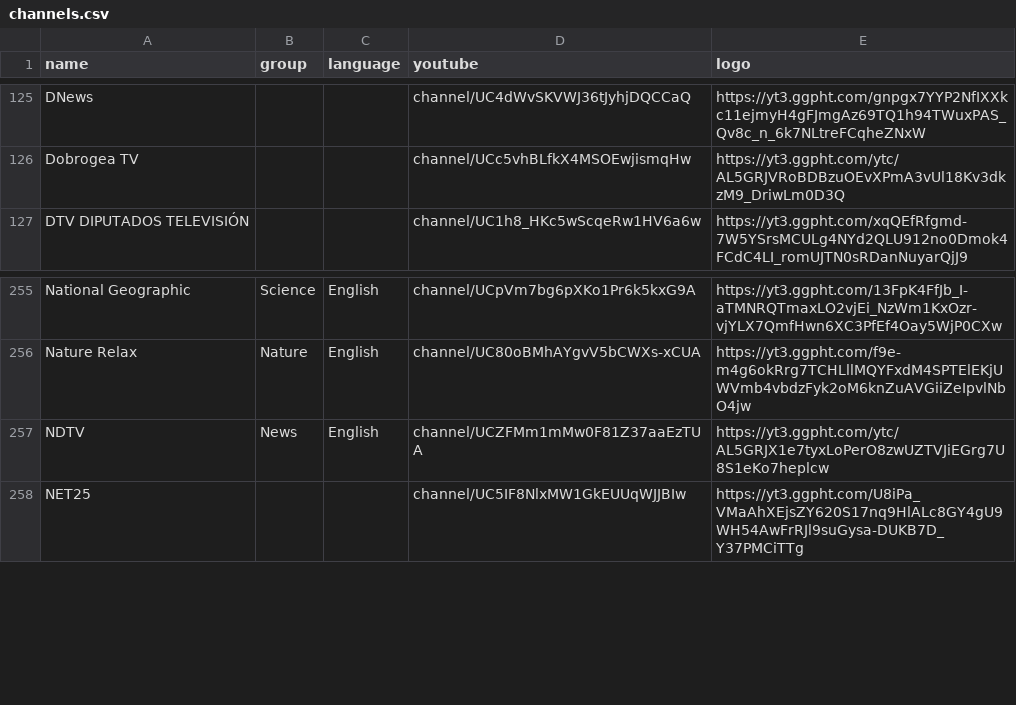
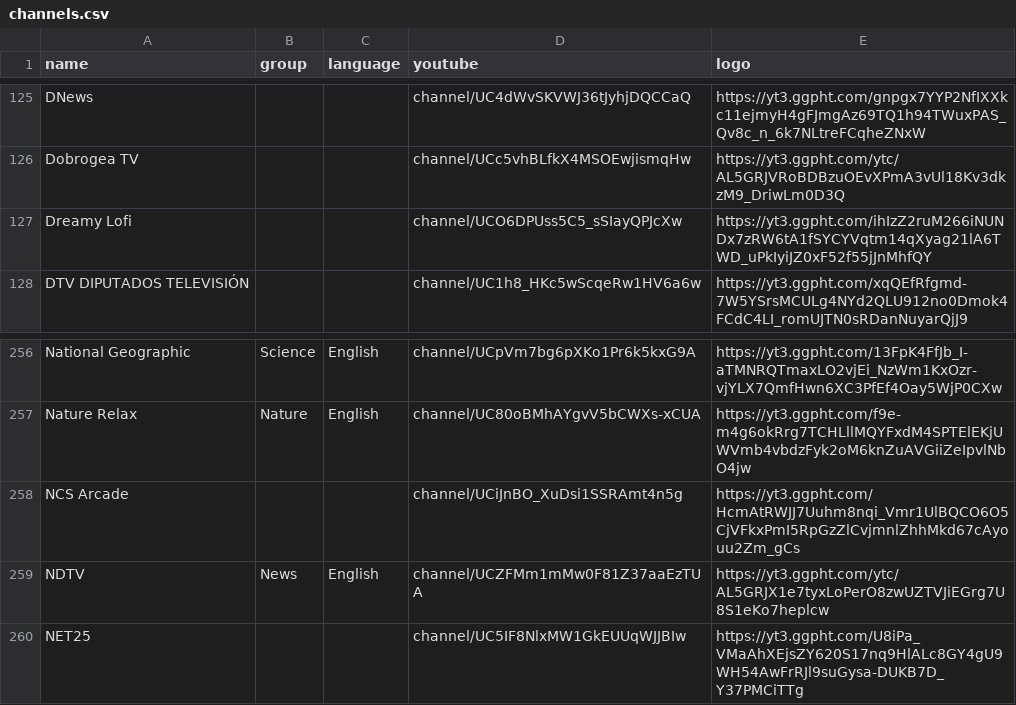
Before and after one commit to Navezjt/Navez-ST, a CSV file: channels.csv, drawn as a sheet; only a part is shown, gaps mark what is left out.

```diff
--- a/channels.csv
+++ b/channels.csv
@@ -126,2 +126,3 @@ DNews,,,channel/UC4dWvSKVWJ36tJyhjDQCCaQ,https://yt3.ggpht.com/gnpgx7YYP2NfIXXkc
 Dobrogea TV,,,channel/UCc5vhBLfkX4MSOEwjismqHw,https://yt3.ggpht.com/ytc/AL5GRJVRoBDBzuOEvXPmA3vUl18Kv3dkzM9_DriwLm0D3Q
+Dreamy Lofi,,,channel/UCO6DPUss5C5_sSIayQPJcXw,https://yt3.ggpht.com/ihIzZ2ruM266iNUNDx7zRW6tA1fSYCYVqtm14qXyag21lA6TWD_uPkIyiJZ0xF52f55jJnMhfQY
 DTV DIPUTADOS TELEVISIÓN,,,channel/UC1h8_HKc5wScqeRw1HV6a6w,https://yt3.ggpht.com/xqQEfRfgmd-7W5YSrsMCULg4NYd2QLU912no0Dmok4FCdC4LI_romUJTN0sRDanNuyarQjJ9
@@ -256,2 +257,3 @@ National Geographic,Science,English,channel/UCpVm7bg6pXKo1Pr6k5kxG9A,https://yt3
 Nature Relax,Nature,English,channel/UC80oBMhAYgvV5bCWXs-xCUA,https://yt3.ggpht.com/f9e-m4g6okRrg7TCHLllMQYFxdM4SPTElEKjUWVmb4vbdzFyk2oM6knZuAVGiiZeIpvlNbO4jw
+NCS Arcade,,,channel/UCiJnBO_XuDsi1SSRAmt4n5g,https://yt3.ggpht.com/HcmAtRWJJ7Uuhm8nqi_Vmr1UlBQCO6O5CjVFkxPmI5RpGzZlCvjmnlZhhMkd67cAyouu2Zm_gCs
 NDTV,News,English,channel/UCZFMm1mMw0F81Z37aaEzTUA,https://yt3.ggpht.com/ytc/AL5GRJX1e7tyxLoPerO8zwUZTVJiEGrg7U8S1eKo7heplcw
```
